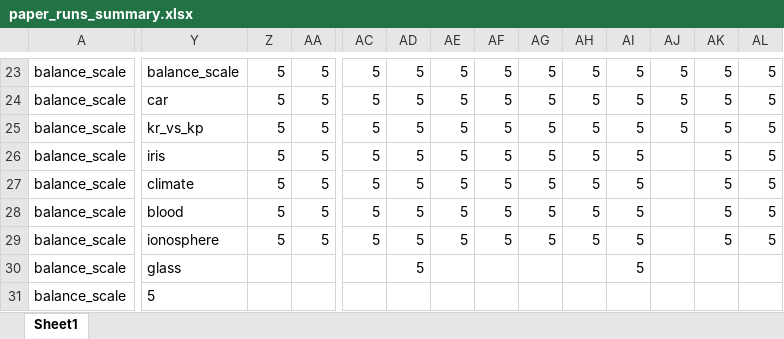
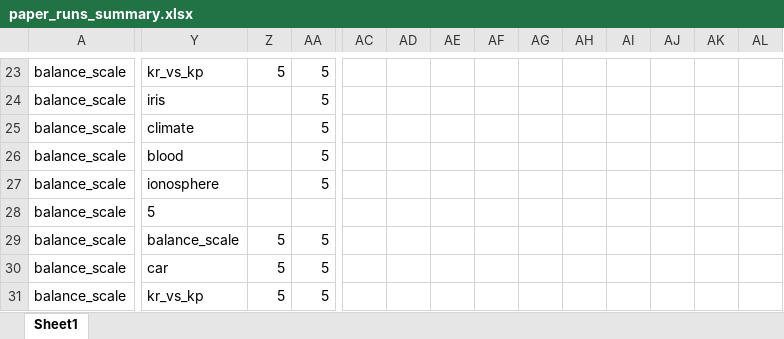
Before and after one commit to brandalston/MDT, an Excel workbook: results_files/paper_runs_summary.xlsx, sheet Sheet1, drawn as a sheet; only a part is shown, gaps mark what is left out; values as stored, in another font and other column widths than the file's, no borders; the diff covers the shown part only; the diff names each change by its address in the sheet, - before the commit and + after, or states it on an @@ line.

```diff
--- a/results_files/paper_runs_summary.xlsx (sheet Sheet1)
+++ b/results_files/paper_runs_summary.xlsx (sheet Sheet1)
-Y23: balance_scale
+Y23: kr_vs_kp
-AC23:AC29: 5
+AC23:AC29: (empty)
-AD23:AD30: 5
+AD23:AD30: (empty)
-AE23:AE29: 5
+AE23:AE29: (empty)
-AF23:AF29: 5
+AF23:AF29: (empty)
-AG23:AG29: 5
+AG23:AG29: (empty)
-AH23:AH29: 5
+AH23:AH29: (empty)
-AI23:AI30: 5
+AI23:AI30: (empty)
-AJ23:AJ25: 5
+AJ23:AJ25: (empty)
-AK23:AK29: 5
+AK23:AK29: (empty)
-AL23:AL29: 5
+AL23:AL29: (empty)
-Y24: car
+Y24: iris
-Z24:Z28: 5
+Z24:Z28: (empty)
-Y25: kr_vs_kp
+Y25: climate
-Y26: iris
+Y26: blood
-Y27: climate
+Y27: ionosphere
-Y28: blood
+Y28: 5
-AA28: 5
+AA28: (empty)
-Y29: ionosphere
+Y29: balance_scale
-Y30: glass
+Y30: car
-Z30:Z31: (empty)
+Z30:Z31: 5
-AA30:AA31: (empty)
+AA30:AA31: 5
-Y31: 5
+Y31: kr_vs_kp
```
Also changed, not shown: 273 edited cells elsewhere in this sheet, 11 other files.
